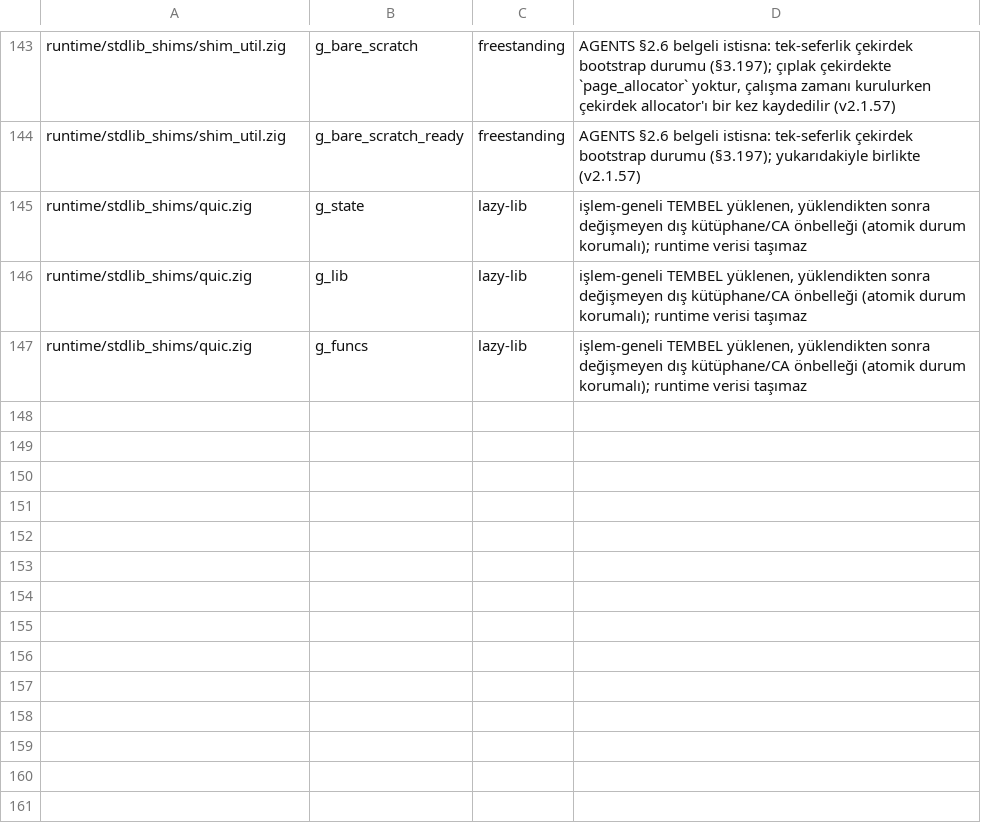
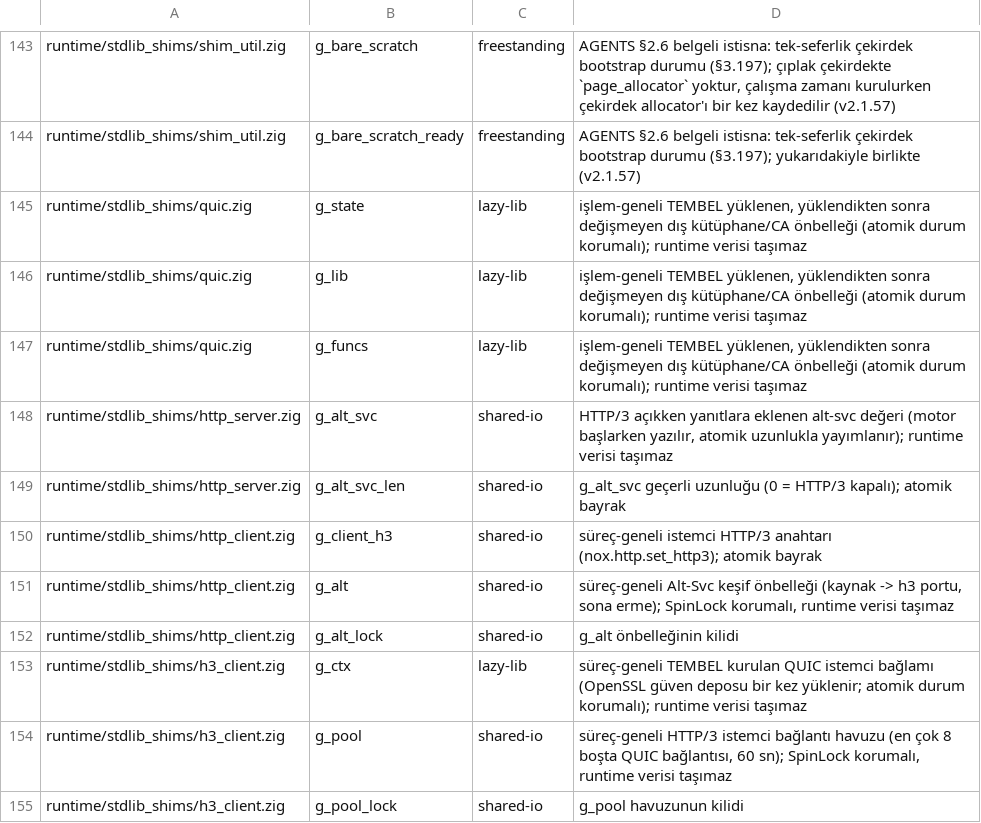
Before and after one commit to mburakmmm/nox-lang, a TSV file: project/global-state-allowlist.tsv, drawn as a sheet; only a part is shown, gaps mark what is left out.

```diff
--- a/project/global-state-allowlist.tsv
+++ b/project/global-state-allowlist.tsv
@@ -147 +147,9 @@ runtime/stdlib_shims/quic.zig	g_lib	lazy-lib	işlem-geneli TEMBEL yüklenen, yü
 runtime/stdlib_shims/quic.zig	g_funcs	lazy-lib	işlem-geneli TEMBEL yüklenen, yüklendikten sonra değişmeyen dış kütüphane/CA önbelleği (atomik durum korumalı); runtime verisi taşımaz
+runtime/stdlib_shims/http_server.zig	g_alt_svc	shared-io	HTTP/3 açıkken yanıtlara eklenen alt-svc değeri (motor başlarken yazılır, atomik uzunlukla yayımlanır); runtime verisi taşımaz
+runtime/stdlib_shims/http_server.zig	g_alt_svc_len	shared-io	g_alt_svc geçerli uzunluğu (0 = HTTP/3 kapalı); atomik bayrak
+runtime/stdlib_shims/http_client.zig	g_client_h3	shared-io	süreç-geneli istemci HTTP/3 anahtarı (nox.http.set_http3); atomik bayrak
+runtime/stdlib_shims/http_client.zig	g_alt	shared-io	süreç-geneli Alt-Svc keşif önbelleği (kaynak -> h3 portu, sona erme); SpinLock korumalı, runtime verisi taşımaz
+runtime/stdlib_shims/http_client.zig	g_alt_lock	shared-io	g_alt önbelleğinin kilidi
+runtime/stdlib_shims/h3_client.zig	g_ctx	lazy-lib	süreç-geneli TEMBEL kurulan QUIC istemci bağlamı (OpenSSL güven deposu bir kez yüklenir; atomik durum korumalı); runtime verisi taşımaz
+runtime/stdlib_shims/h3_client.zig	g_pool	shared-io	süreç-geneli HTTP/3 istemci bağlantı havuzu (en çok 8 boşta QUIC bağlantısı, 60 sn); SpinLock korumalı, runtime verisi taşımaz
+runtime/stdlib_shims/h3_client.zig	g_pool_lock	shared-io	g_pool havuzunun kilidi
```
Also changed, not shown: 16 other files.
